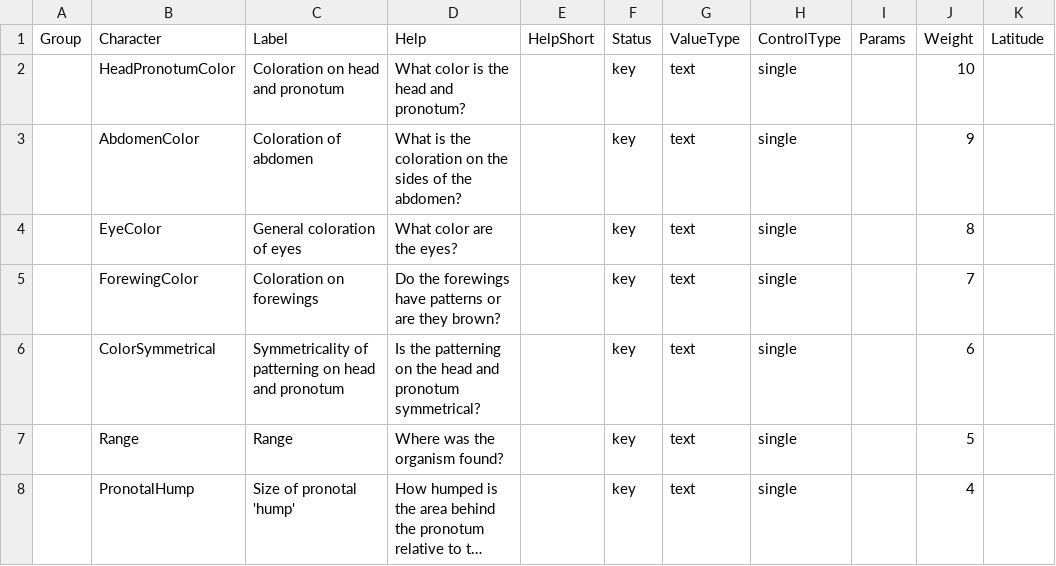
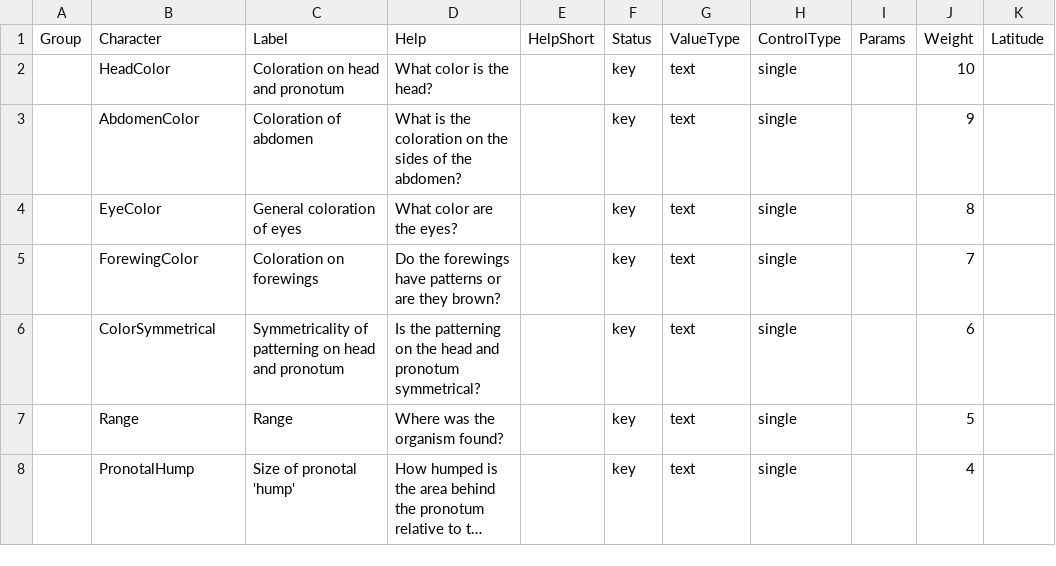
Before and after one commit to zdankowicz/homalodisca, a CSV file: identikit/kb/homalodisca/characters.csv, drawn as a sheet; long unchanged cells end in ….

Commit message:
Update characters.csv

```diff
--- a/identikit/kb/homalodisca/characters.csv
+++ b/identikit/kb/homalodisca/characters.csv
@@ -1,3 +1,3 @@
 Group,Character,Label,Help,HelpShort,Status,ValueType,ControlType,Params,Weight,Latitude
-,HeadPronotumColor,Coloration on head and pronotum,What color is the head and pronotum?,,key,text,single,,10,
+,HeadColor,Coloration on head and pronotum,What color is the head?,,key,text,single,,10,
 ,AbdomenColor,Coloration of abdomen,What is the coloration on the sides of the abdomen?,,key,text,single,,9,
```
